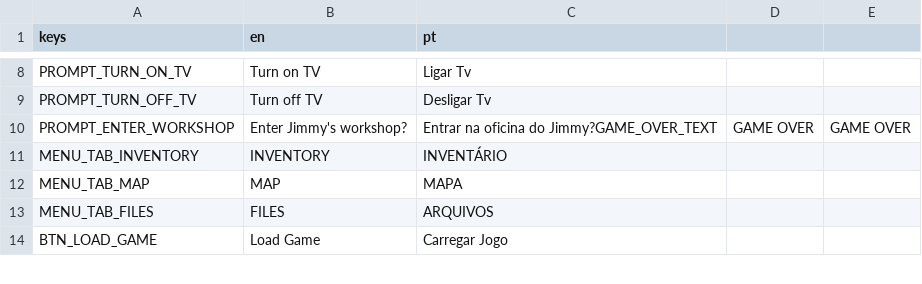
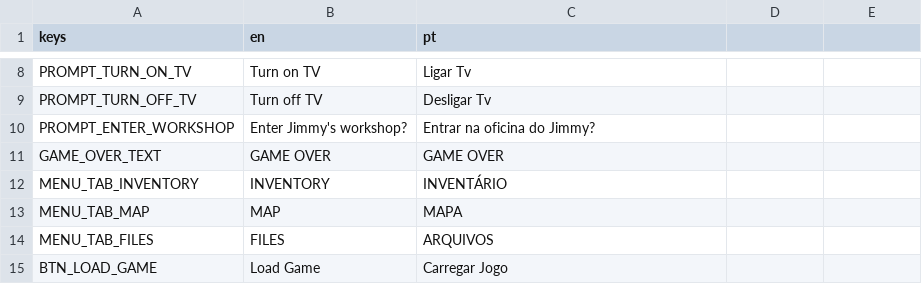
Before and after one commit to hileydson/Red-Valve, a CSV file: red-valve/assets/textos/red_valve_textos_gerais.csv, drawn as a sheet; only a part is shown, gaps mark what is left out.

```diff
--- a/red-valve/assets/textos/red_valve_textos_gerais.csv
+++ b/red-valve/assets/textos/red_valve_textos_gerais.csv
@@ -9,3 +9,4 @@ PROMPT_TURN_ON_TV,Turn on TV,Ligar Tv
 PROMPT_TURN_OFF_TV,Turn off TV,Desligar Tv
-PROMPT_ENTER_WORKSHOP,Enter Jimmy's workshop?,Entrar na oficina do Jimmy?GAME_OVER_TEXT,"GAME OVER","GAME OVER"
+PROMPT_ENTER_WORKSHOP,Enter Jimmy's workshop?,Entrar na oficina do Jimmy?
+GAME_OVER_TEXT,GAME OVER,GAME OVER
 MENU_TAB_INVENTORY,"INVENTORY","INVENTÁRIO"
```
Also changed, not shown: 7 other files.
